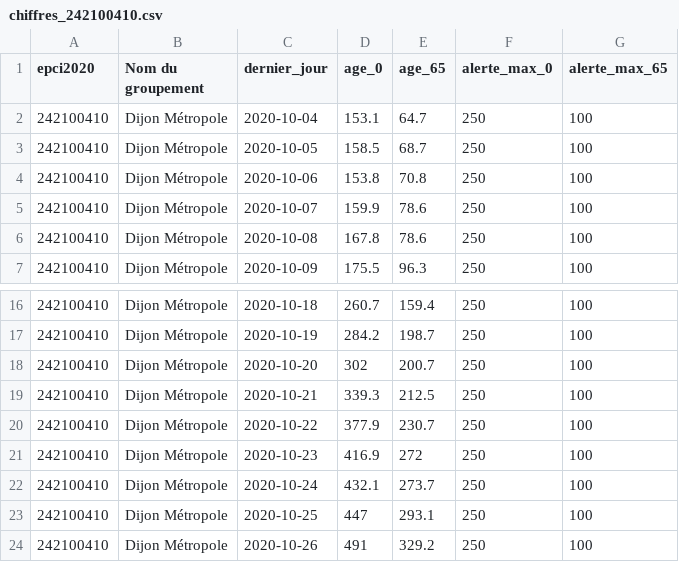
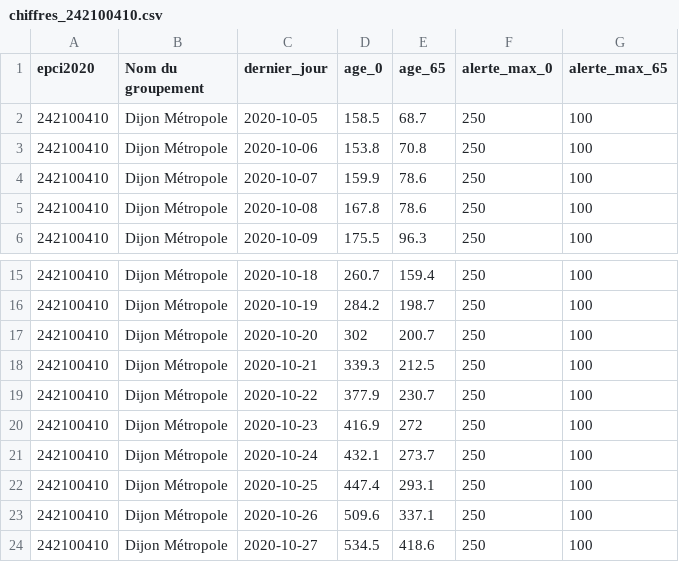
Before and after one commit to alphoenix/metropo_covid, a CSV file: chiffres_242100410.csv, drawn as a sheet; only a part is shown, gaps mark what is left out.

```diff
--- a/chiffres_242100410.csv
+++ b/chiffres_242100410.csv
@@ -1,3 +1,2 @@
 epci2020,Nom du groupement,dernier_jour,age_0,age_65,alerte_max_0,alerte_max_65
-242100410,Dijon Métropole,2020-10-04,153.1,64.7,250,100
 242100410,Dijon Métropole,2020-10-05,158.5,68.7,250,100
@@ -22,3 +21,4 @@ epci2020,Nom du groupement,dernier_jour,age_0,age_65,alerte_max_0,alerte_max_65
 242100410,Dijon Métropole,2020-10-24,432.1,273.7,250,100
-242100410,Dijon Métropole,2020-10-25,447,293.1,250,100
-242100410,Dijon Métropole,2020-10-26,491,329.2,250,100
+242100410,Dijon Métropole,2020-10-25,447.4,293.1,250,100
+242100410,Dijon Métropole,2020-10-26,509.6,337.1,250,100
+242100410,Dijon Métropole,2020-10-27,534.5,418.6,250,100
```
Also changed, not shown: chiffres_200030195.csv, chiffres_200054781.csv, 20 other files.
